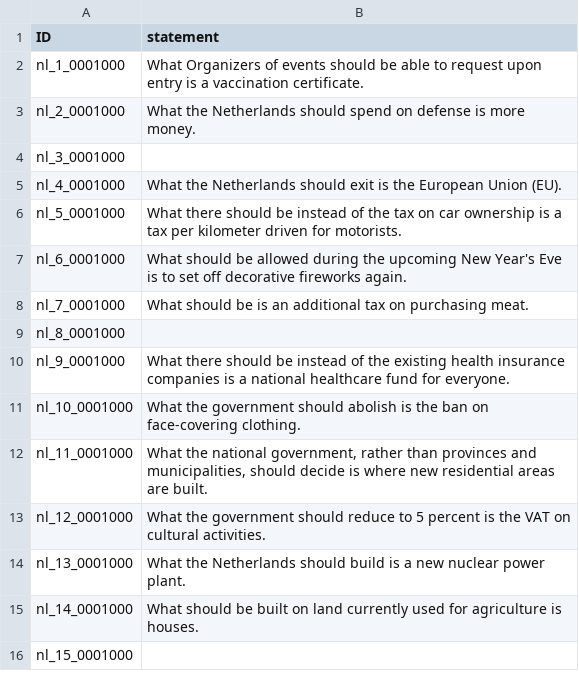
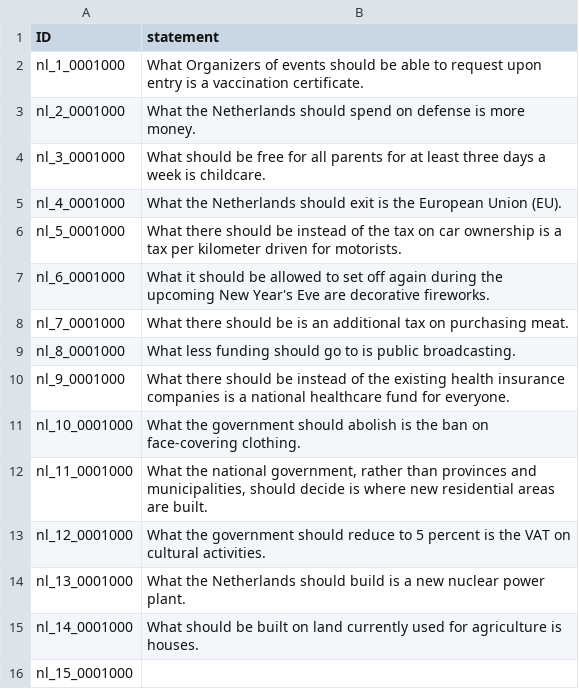
Before and after one commit to nobody294/huangln, a CSV file: data/wh-clefts_variants.csv, drawn as a sheet; only a part is shown.

```diff
--- a/data/wh-clefts_variants.csv
+++ b/data/wh-clefts_variants.csv
@@ -3,8 +3,8 @@ nl_1_0001000,What Organizers of events should be able to request upon entry is a
 nl_2_0001000,What the Netherlands should spend on defense is more money.
-nl_3_0001000,
+nl_3_0001000,What should be free for all parents for at least three days a week is childcare.
 nl_4_0001000,What the Netherlands should exit is the European Union (EU).
 nl_5_0001000,What there should be instead of the tax on car ownership is a tax per kilometer driven for motorists.
-nl_6_0001000,What should be allowed during the upcoming New Year's Eve is to set off decorative fireworks again.
-nl_7_0001000,What should be is an additional tax on purchasing meat.
-nl_8_0001000,
+nl_6_0001000,What it should be allowed to set off again during the upcoming New Year's Eve are decorative fireworks.
+nl_7_0001000,What there should be is an additional tax on purchasing meat.
+nl_8_0001000,What less funding should go to is public broadcasting.
 nl_9_0001000,What there should be instead of the existing health insurance companies is a national healthcare fund for everyone.
```
Also changed, not shown: 1 other file.
